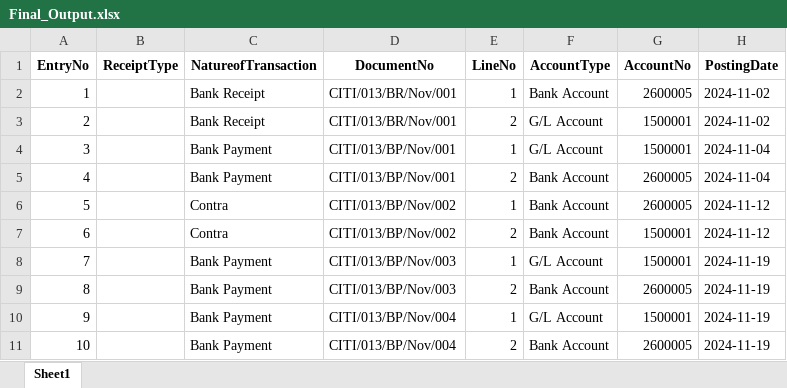
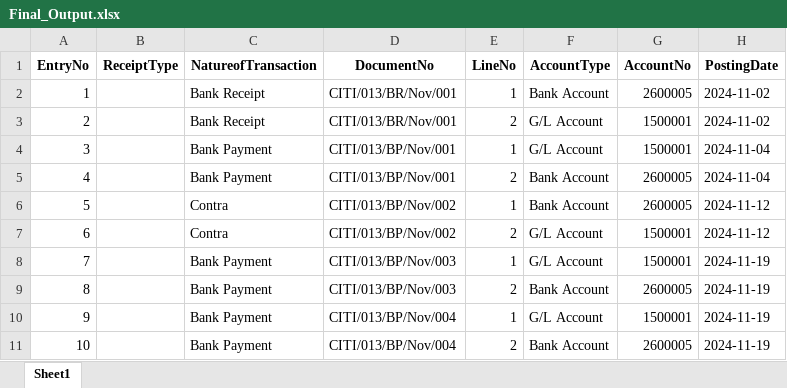
Before and after one commit to nihar2121/Marsh, an Excel workbook: uploads/Final_Output.xlsx, sheet Sheet1, drawn as a sheet; only a part is shown; values as stored, in another font and other column widths than the file's, no borders; the diff names each change by its address in the sheet, - before the commit and + after, or states it on an @@ line.

```diff
--- a/uploads/Final_Output.xlsx (sheet Sheet1)
+++ b/uploads/Final_Output.xlsx (sheet Sheet1)
-F7 (AccountType): Bank Account
+F7 (AccountType): G/L Account
```
Also changed, not shown: 1 other file.
